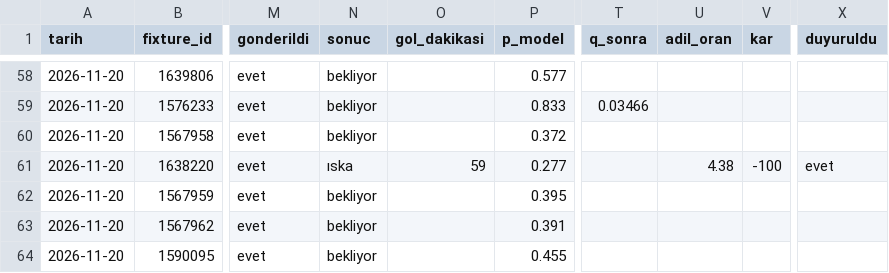
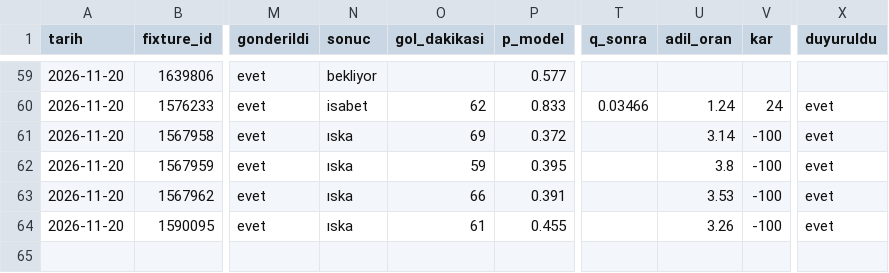
Before and after one commit to leaderofhorde1/Gol-Analizi, a CSV file: data/sinyaller.csv, drawn as a sheet; only a part is shown, gaps mark what is left out; addresses are those after the commit; the diff covers the shown part only; the diff names each change by its address in the sheet, - before the commit and + after, or states it on an @@ line.

```diff
--- a/data/sinyaller.csv
+++ b/data/sinyaller.csv
-N60 (sonuc): bekliyor
+N60 (sonuc): isabet
-O60 (gol_dakikasi): (empty)
+O60 (gol_dakikasi): 62
-U60 (adil_oran): (empty)
+U60 (adil_oran): 1.24
-V60 (kar): (empty)
+V60 (kar): 24
-X60:X61 (duyuruldu): (empty)
+X60:X61 (duyuruldu): evet
-N61 (sonuc): bekliyor
+N61 (sonuc): ıska
-O61 (gol_dakikasi): (empty)
+O61 (gol_dakikasi): 69
-U61 (adil_oran): (empty)
+U61 (adil_oran): 3.14
-V61 (kar): (empty)
+V61 (kar): -100
@@ row 61 moved to row 49: 2026-11-20 @@
-N62:N64 (sonuc): bekliyor
+N62:N64 (sonuc): ıska
-O62 (gol_dakikasi): (empty)
+O62 (gol_dakikasi): 59
-U62 (adil_oran): (empty)
+U62 (adil_oran): 3.8
-V62:V64 (kar): (empty)
+V62:V64 (kar): -100
-X62:X64 (duyuruldu): (empty)
+X62:X64 (duyuruldu): evet
-O63 (gol_dakikasi): (empty)
+O63 (gol_dakikasi): 66
-U63 (adil_oran): (empty)
+U63 (adil_oran): 3.53
-O64 (gol_dakikasi): (empty)
+O64 (gol_dakikasi): 61
-U64 (adil_oran): (empty)
+U64 (adil_oran): 3.26
```
Also changed, not shown: 1 added row, 1 removed row, 4 moved rows and 20 edited cells elsewhere in this file, 5 other files.
